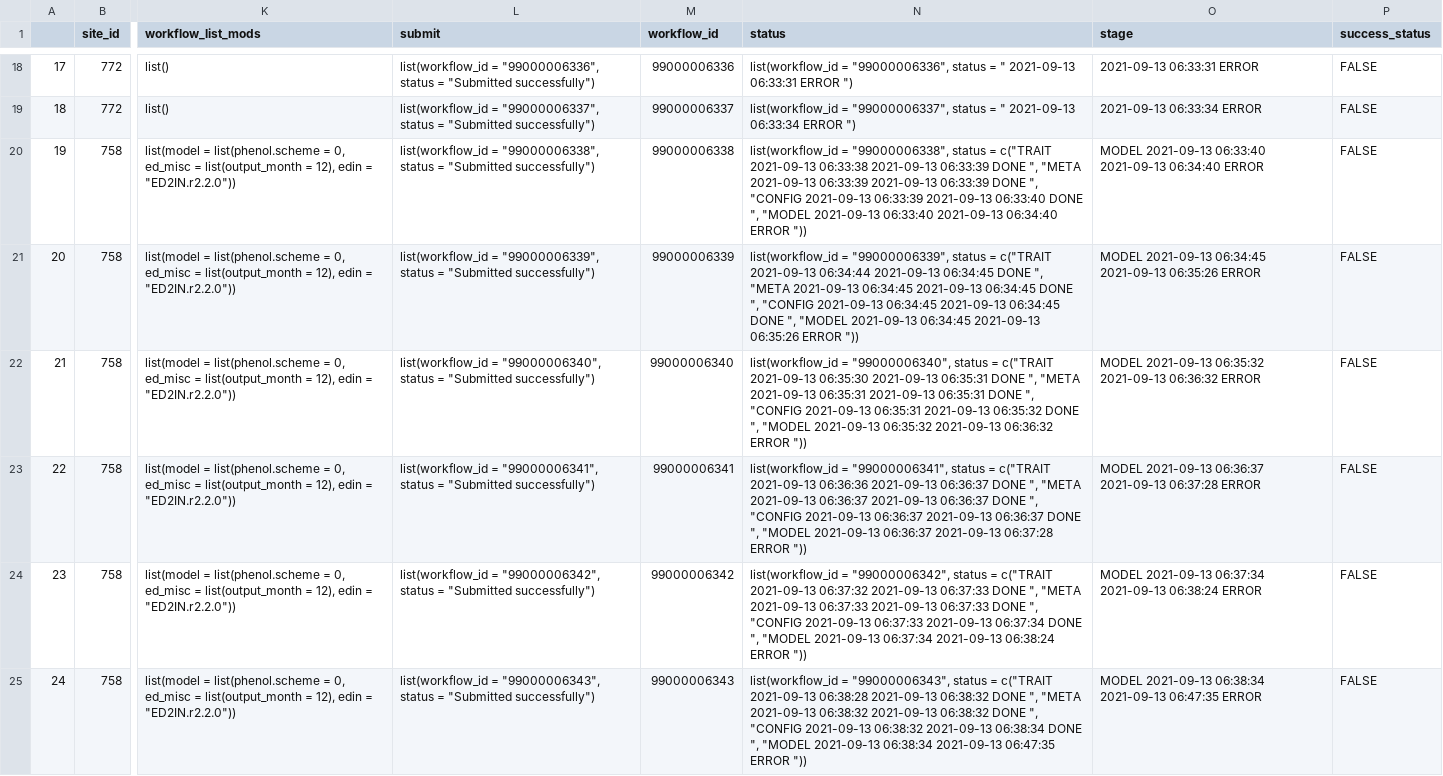
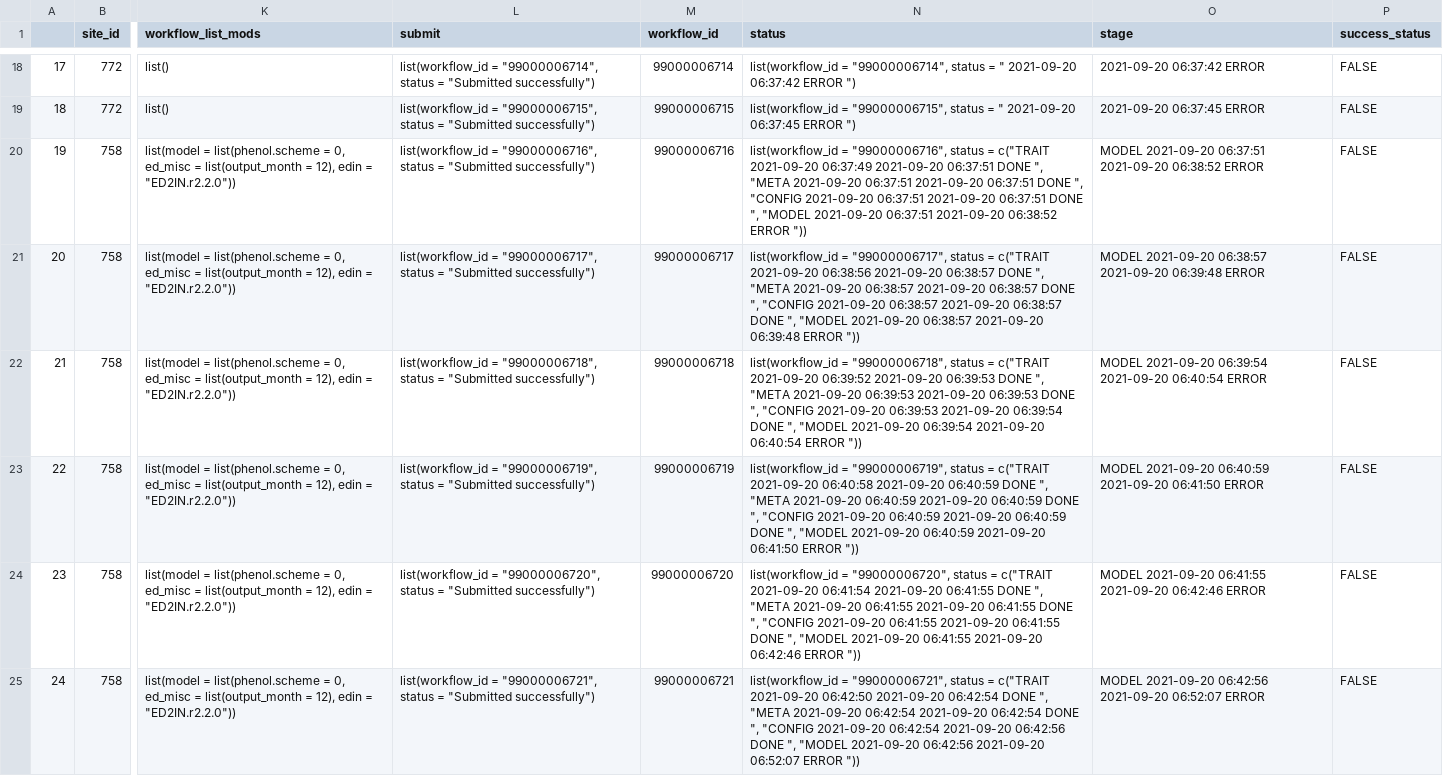
Before and after one commit to PecanProject/pecan-status-board, a CSV file: data/monday.csv, drawn as a sheet; only a part is shown, gaps mark what is left out; the diff covers the shown part only; the diff names each change by its address in the sheet, - before the commit and + after, or states it on an @@ line.

```diff
--- a/data/monday.csv
+++ b/data/monday.csv
-L18 (submit): list(workflow_id = "99000006336", status =…
+L18 (submit): list(workflow_id = "99000006714", status =…
-M18 (workflow_id): 99000006336
+M18 (workflow_id): 99000006714
-N18 (status): list(workflow_id = "99000006336", status = " 2021-09-13 06:33:31 ERROR ")
+N18 (status): list(workflow_id = "99000006714", status = " 2021-09-20 06:37:42 ERROR ")
-O18 (stage): 2021-09-13 06:33:31 ERROR
+O18 (stage): 2021-09-20 06:37:42 ERROR
-L19 (submit): list(workflow_id = "99000006337", status =…
+L19 (submit): list(workflow_id = "99000006715", status =…
-M19 (workflow_id): 99000006337
+M19 (workflow_id): 99000006715
-N19 (status): list(workflow_id = "99000006337", status = " 2021-09-13 06:33:34 ERROR ")
+N19 (status): list(workflow_id = "99000006715", status = " 2021-09-20 06:37:45 ERROR ")
-O19 (stage): 2021-09-13 06:33:34 ERROR
+O19 (stage): 2021-09-20 06:37:45 ERROR
-L20 (submit): list(workflow_id = "99000006338", status =…
+L20 (submit): list(workflow_id = "99000006716", status =…
-M20 (workflow_id): 99000006338
+M20 (workflow_id): 99000006716
-N20 (status): list(workflow_id = "99000006338", status = c("TRAIT 2021-09-13 06:33:38 2021-09-13 06:33:39 DONE ", "META 2021-09-13 06:33:39 2021-09-13 06:33:39 DONE ", "CONFIG 2021-09-13 06:33:39 2021-09-13 06:33:40 DONE ", "MODEL 2021-09-13 06:33:40 2021-09-13 06:34:40 ERROR "))
+N20 (status): list(workflow_id = "99000006716", status = c("TRAIT 2021-09-20 06:37:49 2021-09-20 06:37:51 DONE ", "META 2021-09-20 06:37:51 2021-09-20 06:37:51 DONE ", "CONFIG 2021-09-20 06:37:51 2021-09-20 06:37:51 DONE ", "MODEL 2021-09-20 06:37:51 2021-09-20 06:38:52 ERROR "))
-O20 (stage): MODEL 2021-09-13 06:33:40 2021-09-13 06:34:40 ERROR
+O20 (stage): MODEL 2021-09-20 06:37:51 2021-09-20 06:38:52 ERROR
-L21 (submit): list(workflow_id = "99000006339", status =…
+L21 (submit): list(workflow_id = "99000006717", status =…
-M21 (workflow_id): 99000006339
+M21 (workflow_id): 99000006717
-N21 (status): list(workflow_id = "99000006339", status = c("TRAIT 2021-09-13 06:34:44 2021-09-13 06:34:45 DONE ", "META 2021-09-13 06:34:45 2021-09-13 06:34:45 DONE ", "CONFIG 2021-09-13 06:34:45 2021-09-13 06:34:45 DONE ", "MODEL 2021-09-13 06:34:45 2021-09-13 06:35:26 ERROR "))
+N21 (status): list(workflow_id = "99000006717", status = c("TRAIT 2021-09-20 06:38:56 2021-09-20 06:38:57 DONE ", "META 2021-09-20 06:38:57 2021-09-20 06:38:57 DONE ", "CONFIG 2021-09-20 06:38:57 2021-09-20 06:38:57 DONE ", "MODEL 2021-09-20 06:38:57 2021-09-20 06:39:48 ERROR "))
-O21 (stage): MODEL 2021-09-13 06:34:45 2021-09-13 06:35:26 ERROR
+O21 (stage): MODEL 2021-09-20 06:38:57 2021-09-20 06:39:48 ERROR
-L22 (submit): list(workflow_id = "99000006340", status =…
+L22 (submit): list(workflow_id = "99000006718", status =…
-M22 (workflow_id): 99000006340
+M22 (workflow_id): 99000006718
-N22 (status): list(workflow_id = "99000006340", status = c("TRAIT 2021-09-13 06:35:30 2021-09-13 06:35:31 DONE ", "META 2021-09-13 06:35:31 2021-09-13 06:35:31 DONE ", "CONFIG 2021-09-13 06:35:31 2021-09-13 06:35:32 DONE ", "MODEL 2021-09-13 06:35:32 2021-09-13 06:36:32 ERROR "))
+N22 (status): list(workflow_id = "99000006718", status = c("TRAIT 2021-09-20 06:39:52 2021-09-20 06:39:53 DONE ", "META 2021-09-20 06:39:53 2021-09-20 06:39:53 DONE ", "CONFIG 2021-09-20 06:39:53 2021-09-20 06:39:54 DONE ", "MODEL 2021-09-20 06:39:54 2021-09-20 06:40:54 ERROR "))
-O22 (stage): MODEL 2021-09-13 06:35:32 2021-09-13 06:36:32 ERROR
+O22 (stage): MODEL 2021-09-20 06:39:54 2021-09-20 06:40:54 ERROR
-L23 (submit): list(workflow_id = "99000006341", status =…
+L23 (submit): list(workflow_id = "99000006719", status =…
-M23 (workflow_id): 99000006341
+M23 (workflow_id): 99000006719
-N23 (status): list(workflow_id = "99000006341", status = c("TRAIT 2021-09-13 06:36:36 2021-09-13 06:36:37 DONE ", "META 2021-09-13 06:36:37 2021-09-13 06:36:37 DONE ", "CONFIG 2021-09-13 06:36:37 2021-09-13 06:36:37 DONE ", "MODEL 2021-09-13 06:36:37 2021-09-13 06:37:28 ERROR "))
+N23 (status): list(workflow_id = "99000006719", status = c("TRAIT 2021-09-20 06:40:58 2021-09-20 06:40:59 DONE ", "META 2021-09-20 06:40:59 2021-09-20 06:40:59 DONE ", "CONFIG 2021-09-20 06:40:59 2021-09-20 06:40:59 DONE ", "MODEL 2021-09-20 06:40:59 2021-09-20 06:41:50 ERROR "))
-O23 (stage): MODEL 2021-09-13 06:36:37 2021-09-13 06:37:28 ERROR
+O23 (stage): MODEL 2021-09-20 06:40:59 2021-09-20 06:41:50 ERROR
-L24 (submit): list(workflow_id = "99000006342", status =…
+L24 (submit): list(workflow_id = "99000006720", status =…
-M24 (workflow_id): 99000006342
+M24 (workflow_id): 99000006720
-N24 (status): list(workflow_id = "99000006342", status = c("TRAIT 2021-09-13 06:37:32 2021-09-13 06:37:33 DONE ", "META 2021-09-13 06:37:33 2021-09-13 06:37:33 DONE ", "CONFIG 2021-09-13 06:37:33 2021-09-13 06:37:34 DONE ", "MODEL 2021-09-13 06:37:34 2021-09-13 06:38:24 ERROR "))
+N24 (status): list(workflow_id = "99000006720", status = c("TRAIT 2021-09-20 06:41:54 2021-09-20 06:41:55 DONE ", "META 2021-09-20 06:41:55 2021-09-20 06:41:55 DONE ", "CONFIG 2021-09-20 06:41:55 2021-09-20 06:41:55 DONE ", "MODEL 2021-09-20 06:41:55 2021-09-20 06:42:46 ERROR "))
-O24 (stage): MODEL 2021-09-13 06:37:34 2021-09-13 06:38:24 ERROR
+O24 (stage): MODEL 2021-09-20 06:41:55 2021-09-20 06:42:46 ERROR
-L25 (submit): list(workflow_id = "99000006343", status =…
+L25 (submit): list(workflow_id = "99000006721", status =…
-M25 (workflow_id): 99000006343
+M25 (workflow_id): 99000006721
-N25 (status): list(workflow_id = "99000006343", status = c("TRAIT 2021-09-13 06:38:28 2021-09-13 06:38:32 DONE ", "META 2021-09-13 06:38:32 2021-09-13 06:38:32 DONE ", "CONFIG 2021-09-13 06:38:32 2021-09-13 06:38:34 DONE ", "MODEL 2021-09-13 06:38:34 2021-09-13 06:47:35 ERROR "))
+N25 (status): list(workflow_id = "99000006721", status = c("TRAIT 2021-09-20 06:42:50 2021-09-20 06:42:54 DONE ", "META 2021-09-20 06:42:54 2021-09-20 06:42:54 DONE ", "CONFIG 2021-09-20 06:42:54 2021-09-20 06:42:56 DONE ", "MODEL 2021-09-20 06:42:56 2021-09-20 06:52:07 ERROR "))
-O25 (stage): MODEL 2021-09-13 06:38:34 2021-09-13 06:47:35 ERROR
+O25 (stage): MODEL 2021-09-20 06:42:56 2021-09-20 06:52:07 ERROR
```
Also changed, not shown: 76 edited cells elsewhere in this file.
